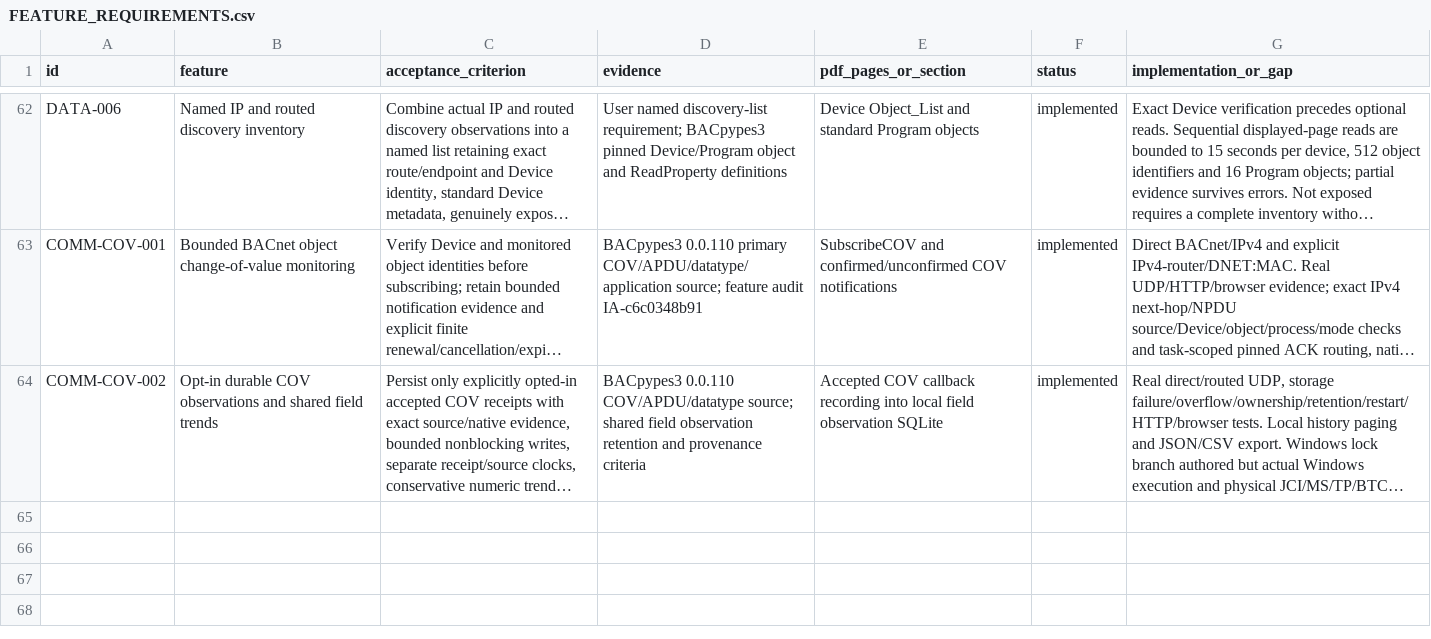
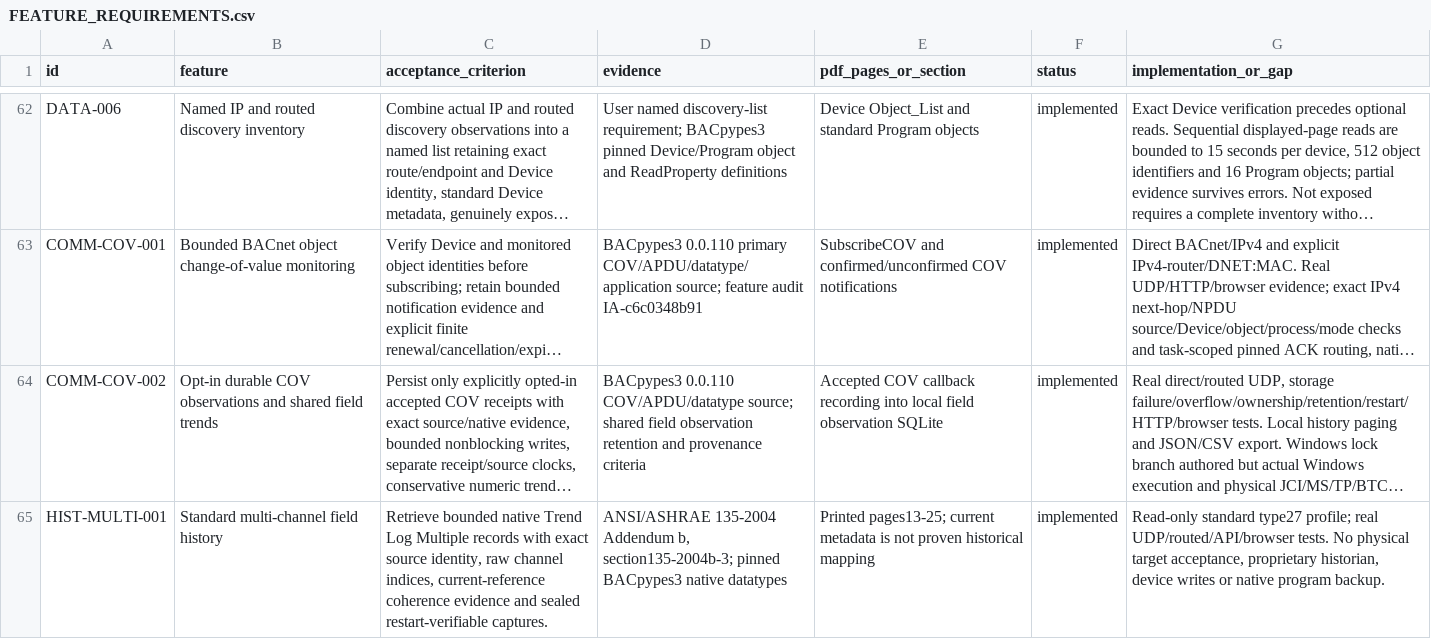
Before and after one commit to JimBoHa/BMS_Programming_Tool, a CSV file: docs/FEATURE_REQUIREMENTS.csv, drawn as a sheet; only a part is shown, gaps mark what is left out; long unchanged cells end in …; the diff names each change by its address in the sheet, - before the commit and + after, or states it on an @@ line.

Commit message:
Describe the tested multiple-channel history profile in capability metadata

```diff
--- a/docs/FEATURE_REQUIREMENTS.csv
+++ b/docs/FEATURE_REQUIREMENTS.csv
+row 65: HIST-MULTI-001 | Standard multi-channel field history | Retrieve bounded native Trend Log Multiple records with exact source identity, raw channel indices, current-reference coherence evidence and sealed restart-verifiable captures. | ANSI/ASHRAE 135-2004 Addendum b, section135-2004b-3; pinned BACpypes3 native datatypes | Printed pages13-25; current metadata is not proven historical mapping | implemented | Read-only standard type27 profile; real UDP/routed/API/browser tests. No physical target acceptance, proprietary historian, device writes or native program backup.
```
Also changed, not shown: 2 other files.
